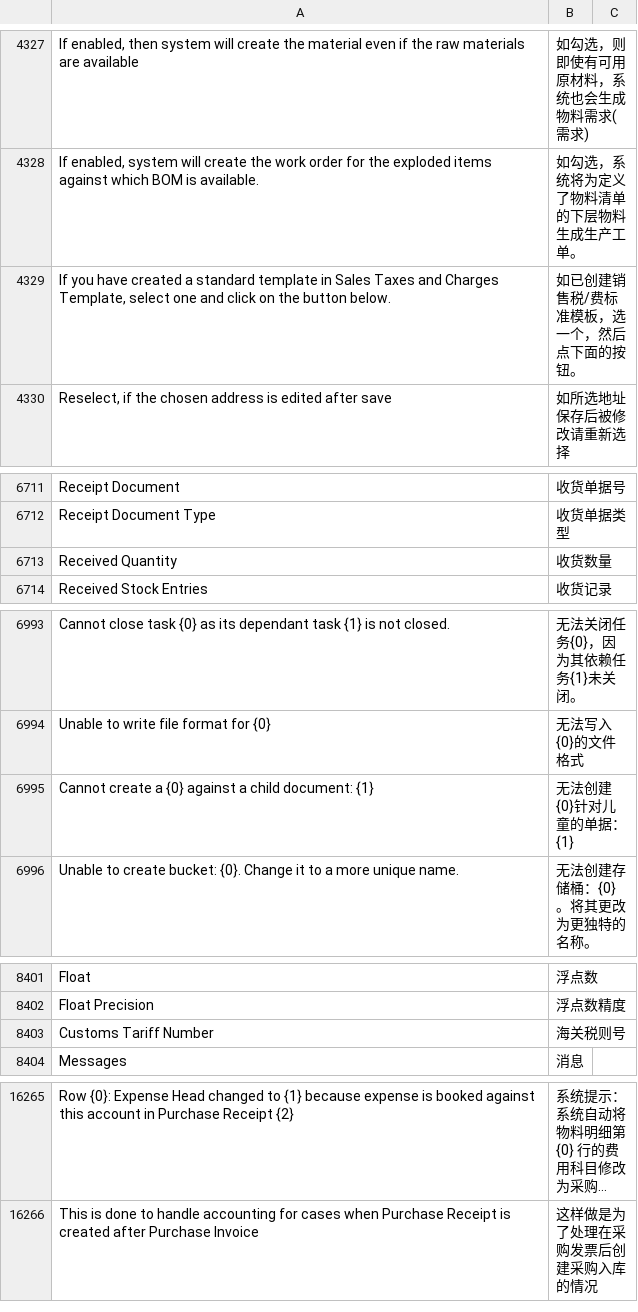
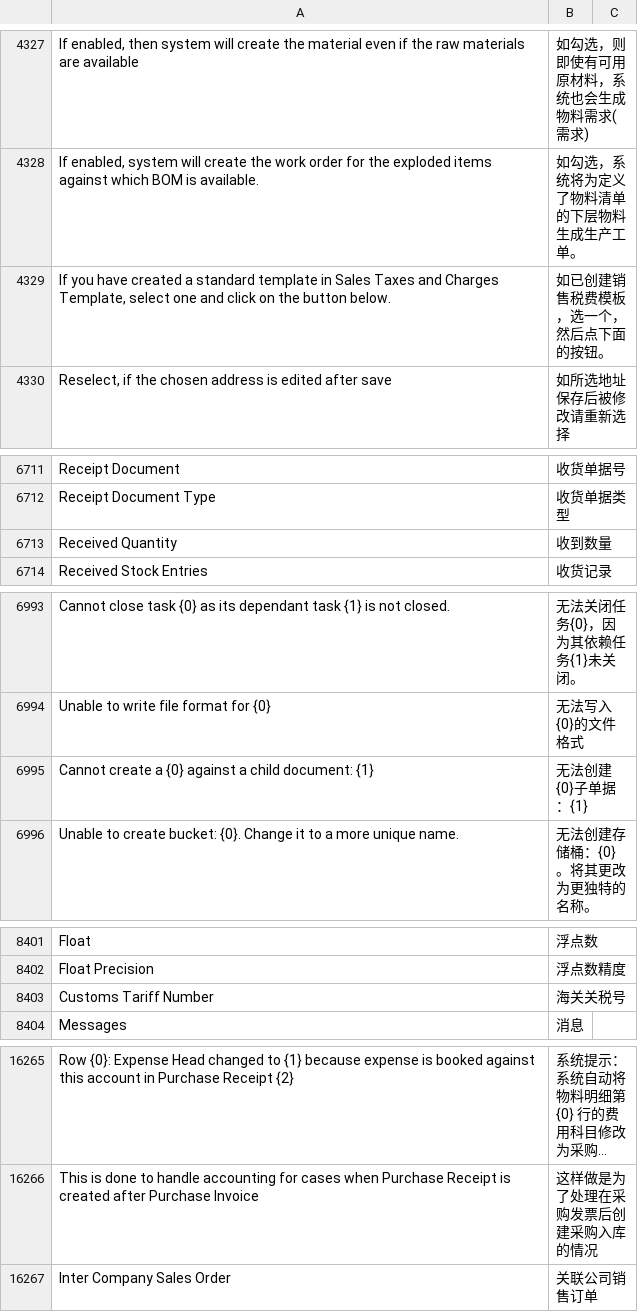
Before and after one commit to z1coyan/erpnext_chinese, a CSV file: erpnext_chinese/translations/zh.csv, drawn as a sheet; only a part is shown, gaps mark what is left out; long unchanged cells end in …; the diff covers the shown part only; the diff names each change by its address in the sheet, - before the commit and + after, or states it on an @@ line.

```diff
--- a/erpnext_chinese/translations/zh.csv
+++ b/erpnext_chinese/translations/zh.csv
-B4329: 如已创建销售税/费标准模板，选一个，然后点下面的按钮。
+B4329: 如已创建销售税费模板，选一个，然后点下面的按钮。
-B6713: 收货数量
+B6713: 收到数量
-B6995: 无法创建{0}针对儿童的单据：{1}
+B6995: 无法创建{0}子单据：{1}
-B8403: 海关税则号
+B8403: 海关关税号
+row 16267: Inter Company Sales Order | 关联公司销售订单
```
Also changed, not shown: 27 edited cells elsewhere in this file.
